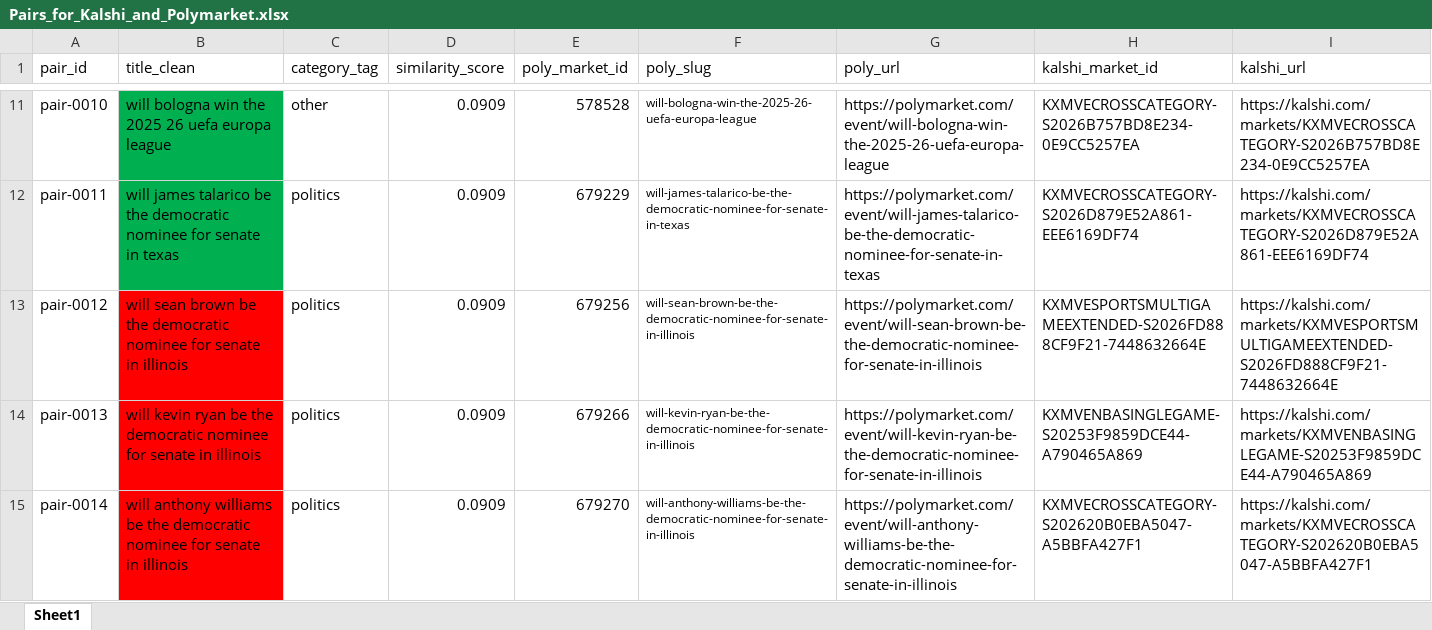
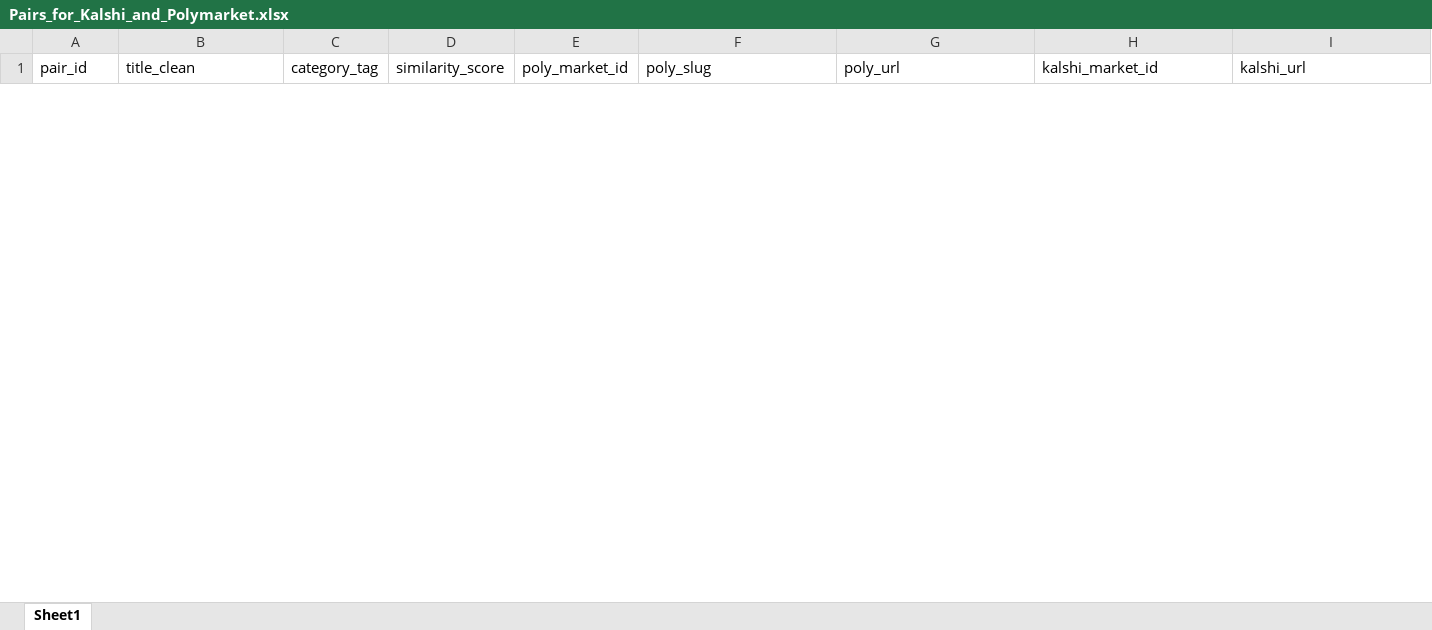
Before and after one commit to traders-at-smu/PMSA-Spring-2026, an Excel workbook: V2/Pairs_for_Kalshi_and_Polymarket.xlsx, sheet Sheet1, drawn as a sheet; only a part is shown, gaps mark what is left out; values as stored, in another font and other column widths than the file's, no borders; removed rows and columns are numbered as before the commit, all else as after; the diff covers the shown part only; the diff names each change by its address in the sheet, - before the commit and + after, or states it on an @@ line.

```diff
--- a/V2/Pairs_for_Kalshi_and_Polymarket.xlsx (sheet Sheet1)
+++ b/V2/Pairs_for_Kalshi_and_Polymarket.xlsx (sheet Sheet1)
-row 11: pair-0010 | will bologna win the 2025 26 uefa europa league | other | 0.0909 | 578528 | will-bologna-win-the-2025-26-uefa-europa-league | https://polymarket.com/event/will-bologna-win-the-2025-26-uefa-europa-league | KXMVECROSSCATEGORY-S2026B757BD8E234-0E9CC5257EA | https://kalshi.com/markets/KXMVECROSSCATEGORY-S2026B757BD8E234-0E9CC5257EA
-row 12: pair-0011 | will james talarico be the democratic nominee for senate in texas | politics | 0.0909 | 679229 | will-james-talarico-be-the-democratic-nominee-for-senate-in-texas | https://polymarket.com/event/will-james-talarico-be-the-democratic-nominee-for-senate-in-texas | KXMVECROSSCATEGORY-S2026D879E52A861-EEE6169DF74 | https://kalshi.com/markets/KXMVECROSSCATEGORY-S2026D879E52A861-EEE6169DF74
-row 13: pair-0012 | will sean brown be the democratic nominee for senate in illinois | politics | 0.0909 | 679256 | will-sean-brown-be-the-democratic-nominee-for-senate-in-illinois | https://polymarket.com/event/will-sean-brown-be-the-democratic-nominee-for-senate-in-illinois | KXMVESPORTSMULTIGAMEEXTENDED-S2026FD888CF9F21-7448632664E | https://kalshi.com/markets/KXMVESPORTSMULTIGAMEEXTENDED-S2026FD888CF9F21-7448632664E
-row 14: pair-0013 | will kevin ryan be the democratic nominee for senate in illinois | politics | 0.0909 | 679266 | will-kevin-ryan-be-the-democratic-nominee-for-senate-in-illinois | https://polymarket.com/event/will-kevin-ryan-be-the-democratic-nominee-for-senate-in-illinois | KXMVENBASINGLEGAME-S20253F9859DCE44-A790465A869 | https://kalshi.com/markets/KXMVENBASINGLEGAME-S20253F9859DCE44-A790465A869
-row 15: pair-0014 | will anthony williams be the democratic nominee for senate in illinois | politics | 0.0909 | 679270 | will-anthony-williams-be-the-democratic-nominee-for-senate-in-illinois | https://polymarket.com/event/will-anthony-williams-be-the-democratic-nominee-for-senate-in-illinois | KXMVECROSSCATEGORY-S202620B0EBA5047-A5BBFA427F1 | https://kalshi.com/markets/KXMVECROSSCATEGORY-S202620B0EBA5047-A5BBFA427F1
```
Also changed, not shown: 1 added row and 45 removed rows elsewhere in this sheet, 2 other files.
